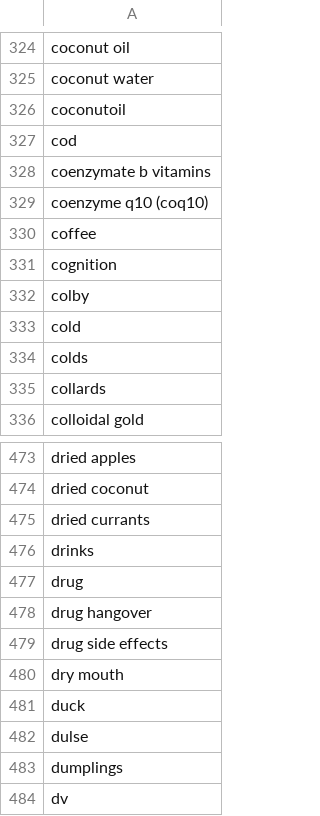
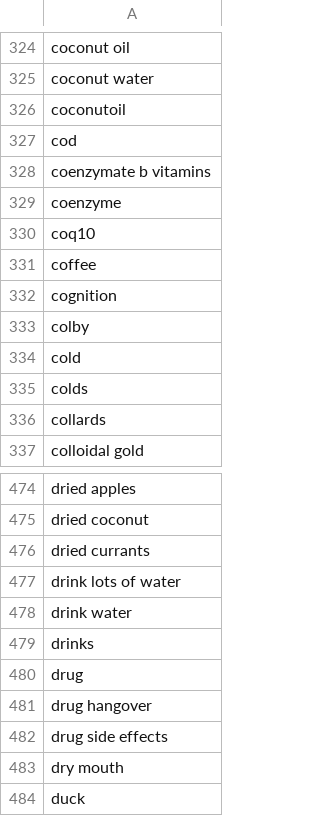
Before and after one commit to fusionprogguy/twitter_health_disinfo, a CSV file: nutrition_keywords.csv, drawn as a sheet; only a part is shown, gaps mark what is left out; the shorter side is filled out with more unchanged rows; the diff names each change by its address in the sheet, - before the commit and + after, or states it on an @@ line.

```diff
--- a/nutrition_keywords.csv
+++ b/nutrition_keywords.csv
-A329: coenzyme q10 (coq10)
+A329: coenzyme
+row 330: coq10
+row 477: drink lots of water
+row 478: drink water
```
Also changed, not shown: claim_keywords.csv, medical_keywords.csv.
